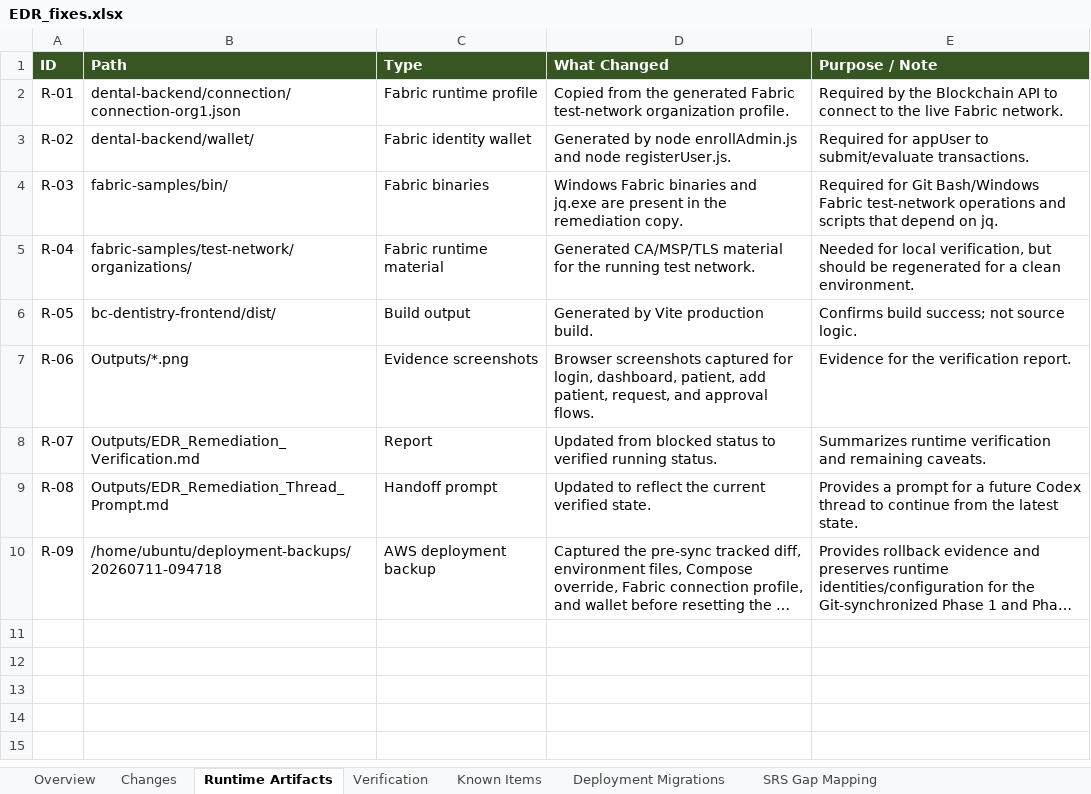
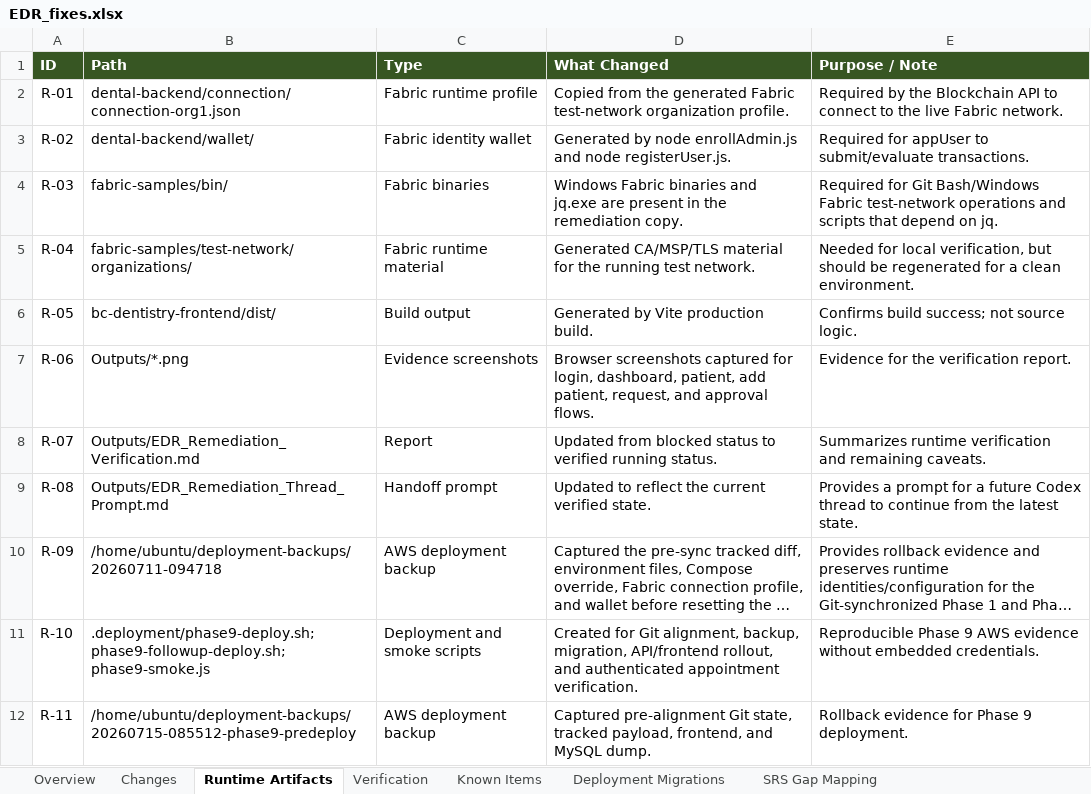
Before and after one commit to dij0o/EDR, an Excel workbook: outputs/EDR_fixes.xlsx, sheet Runtime Artifacts, drawn as a sheet; long unchanged cells end in …; values as stored, in another font and other column widths than the file's, no borders; table styles not drawn; the diff names each change by its address in the sheet, - before the commit and + after, or states it on an @@ line.

Commit message:
Record Phase 9 deployment evidence

```diff
--- a/outputs/EDR_fixes.xlsx (sheet Runtime Artifacts)
+++ b/outputs/EDR_fixes.xlsx (sheet Runtime Artifacts)
+row 11: R-10 | .deployment/phase9-deploy.sh; phase9-followup-deploy.sh; phase9-smoke.js | Deployment and smoke scripts | Created for Git alignment, backup, migration, API/frontend rollout, and authenticated appointment verification. | Reproducible Phase 9 AWS evidence without embedded credentials.
+row 12: R-11 | /home/ubuntu/deployment-backups/20260715-085512-phase9-predeploy | AWS deployment backup | Captured pre-alignment Git state, tracked payload, frontend, and MySQL dump. | Rollback evidence for Phase 9 deployment.
```
Also changed, not shown: sheet Changes, sheet Deployment Migrations, sheet Classification Summary, sheet Verification, sheet Overview, sheet SRS Gap Mapping, 1 more sheet, charts or pictures, 6 other files.
